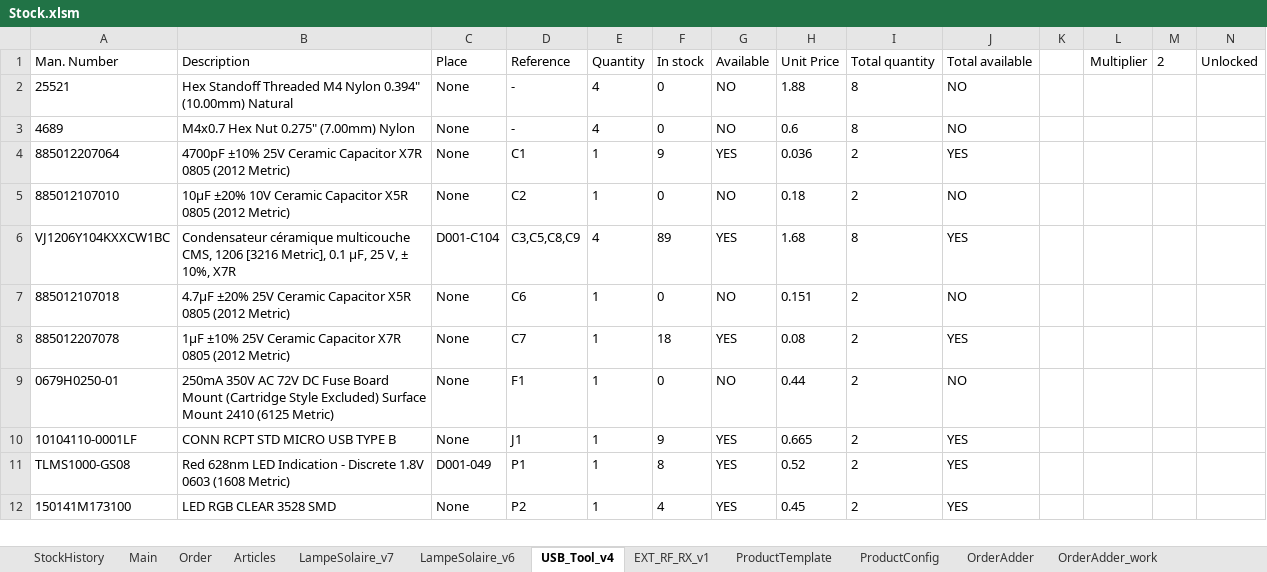
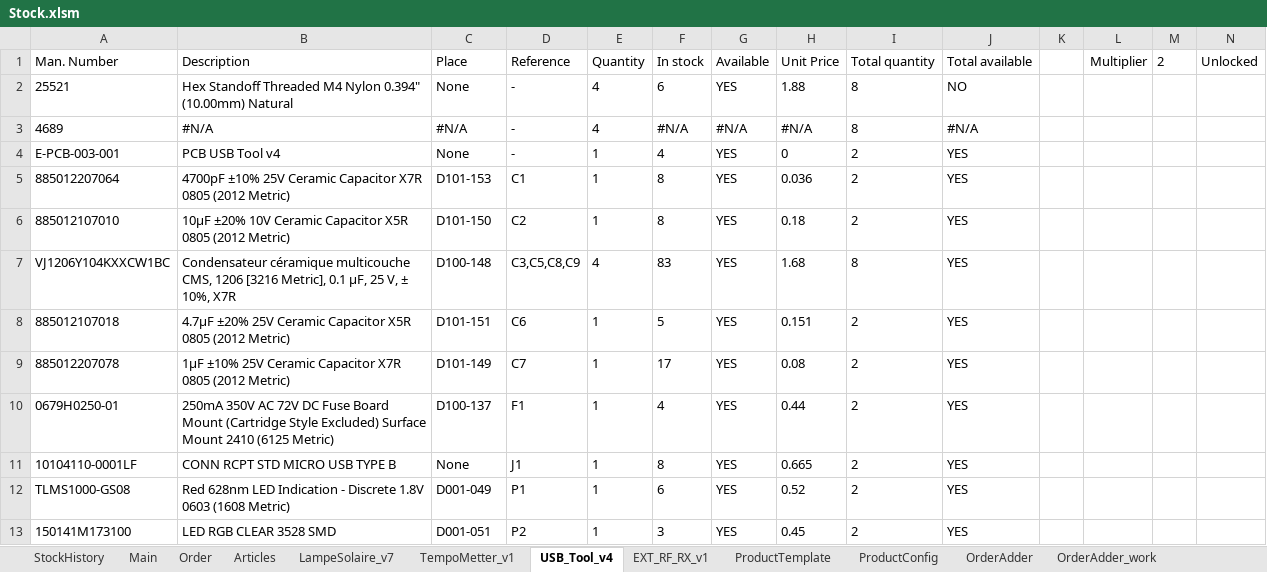
Before and after one commit to esseivan/Stock, an Excel workbook: Stock.xlsm, sheet USB_Tool_v4, drawn as a sheet; only a part is shown; values as stored, in another font and other column widths than the file's, no borders; charts and pictures and conditional formats and table styles not drawn; addresses are those after the commit; the diff covers the shown part only; the diff names each change by its address in the sheet, - before the commit and + after, or states it on an @@ line.

```diff
--- a/Stock.xlsm (sheet USB_Tool_v4)
+++ b/Stock.xlsm (sheet USB_Tool_v4)
@@ sheet tab hidden: LampeSolaire_v6 @@
@@ sheet tab unhidden: TempoMetter_v1 @@
-F2 (In stock): 0
+F2 (In stock): 6
-G2 (Available): NO
+G2 (Available): YES
-B3 (Description): M4x0.7 Hex Nut 0.275" (7.00mm) Nylon
+B3 (Description): #N/A
-C3 (Place): None
+C3 (Place): #N/A
-F3 (In stock): 0
+F3 (In stock): #N/A
-G3 (Available): NO
+G3 (Available): #N/A
-H3 (Unit Price): 0.6
+H3 (Unit Price): #N/A
-J3 (Total available): NO
+J3 (Total available): #N/A
+row 4: E-PCB-003-001 | PCB USB Tool v4 | None | - | 1 | 4 | YES | 0 | 2 | YES
-C5 (Place): None
+C5 (Place): D101-153
-F5 (In stock): 9
+F5 (In stock): 8
-C6 (Place): None
+C6 (Place): D101-150
-F6 (In stock): 0
+F6 (In stock): 8
-G6 (Available): NO
+G6 (Available): YES
-J6 (Total available): NO
+J6 (Total available): YES
-C7 (Place): D001-C104
+C7 (Place): D100-148
-F7 (In stock): 89
+F7 (In stock): 83
-C8 (Place): None
+C8 (Place): D101-151
-F8 (In stock): 0
+F8 (In stock): 5
-G8 (Available): NO
+G8 (Available): YES
-J8 (Total available): NO
+J8 (Total available): YES
-C9 (Place): None
+C9 (Place): D101-149
-F9 (In stock): 18
+F9 (In stock): 17
-C10 (Place): None
+C10 (Place): D100-137
-F10 (In stock): 0
+F10 (In stock): 4
-G10 (Available): NO
+G10 (Available): YES
-J10 (Total available): NO
+J10 (Total available): YES
-F11 (In stock): 9
+F11 (In stock): 8
-F12 (In stock): 8
+F12 (In stock): 6
-C13 (Place): None
+C13 (Place): D001-051
-F13 (In stock): 4
+F13 (In stock): 3
```
Also changed, not shown: 11 removed rows and 50 edited cells elsewhere in this sheet, sheet Articles, sheet OrderAdder_work, sheet StockHistory, sheet LampeSolaire_v7, sheet OrderAdder, sheet EXT_RF_RX_v1, 1 more sheet, formulas that keep their value, charts or pictures, src.xlsm, 8 other files.
